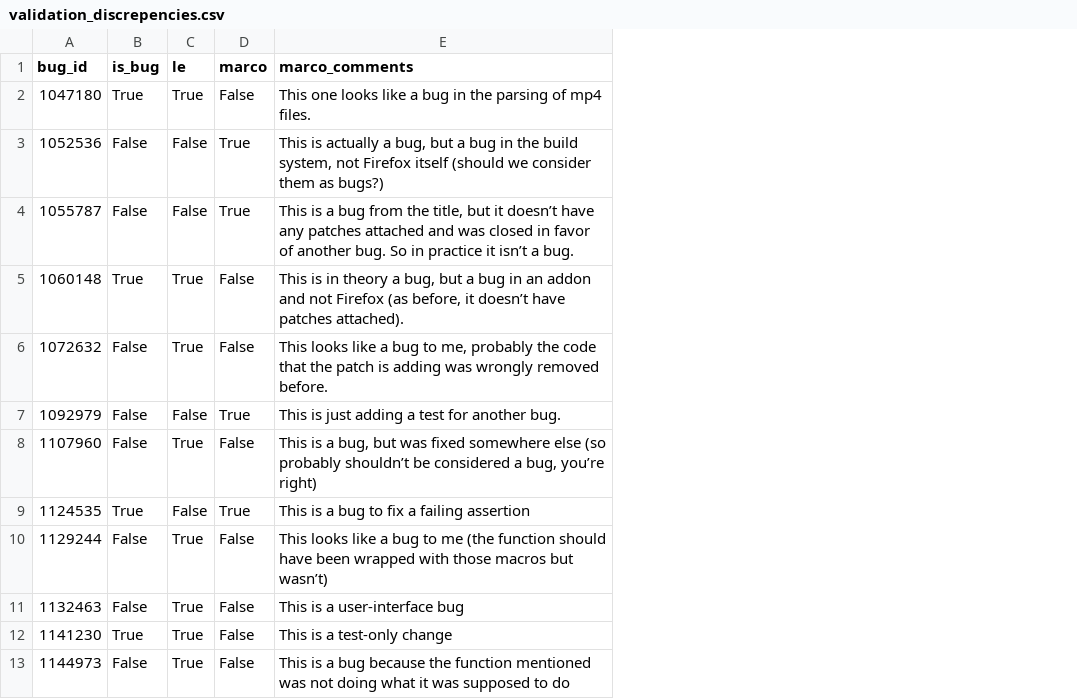
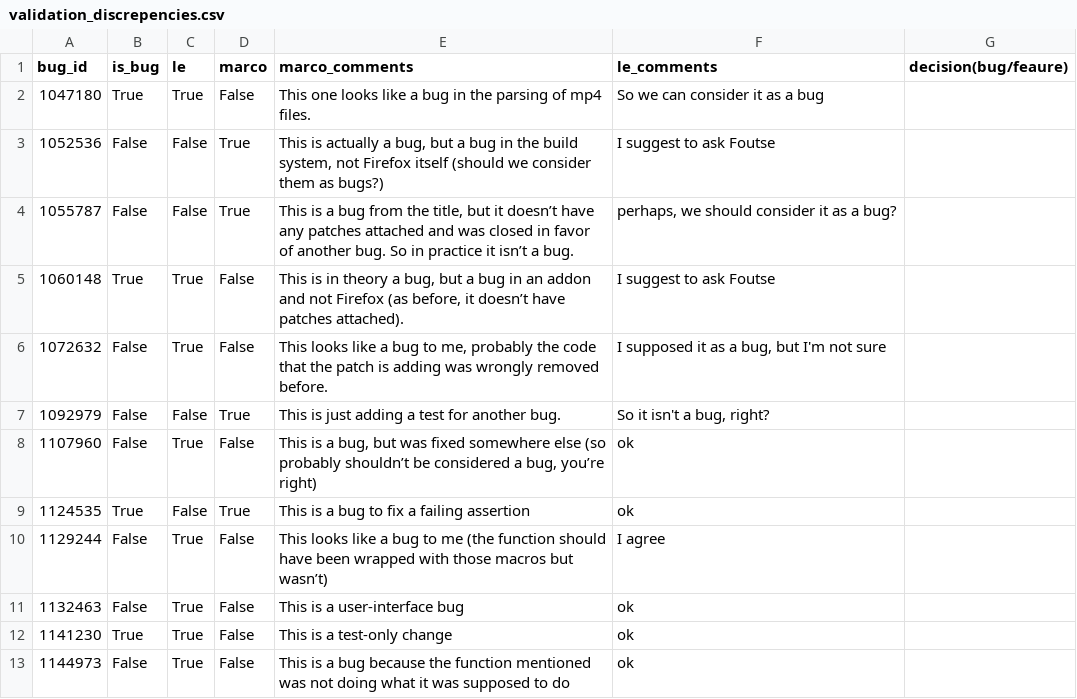
Before and after one commit to marco-c/uplift-analysis, a CSV file: validation_discrepencies.csv, drawn as a sheet; only a part is shown; the diff names each change by its address in the sheet, - before the commit and + after, or states it on an @@ line.

Commit message:
Add comments on the validation discrepencies.

```diff
--- a/validation_discrepencies.csv
+++ b/validation_discrepencies.csv
+column F (le_comments), rows 2-13: So we can consider it as a bug | I suggest to ask Foutse | perhaps, we should consider it as a bug? | I suggest to ask Foutse | I supposed it as a bug, but I'm not sure | So it isn't a bug, right? | ok | ok | I agree | ok | ok | ok
+column G (decision(bug/feaure)), empty
```
